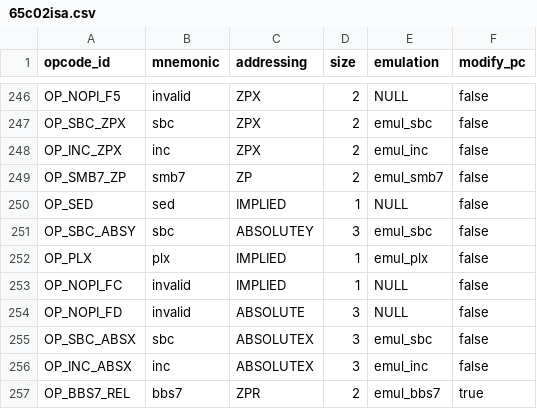
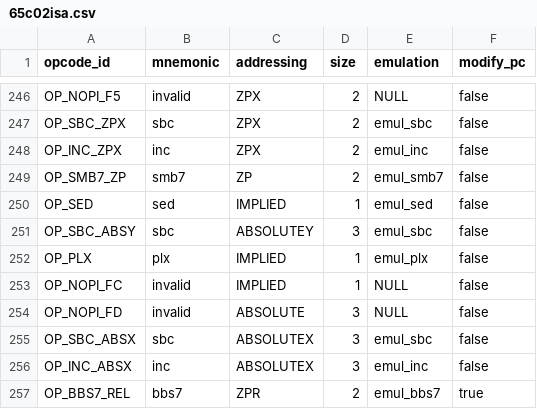
Before and after one commit to rkujawa/rk65c02, a CSV file: src/65c02isa.csv, drawn as a sheet; only a part is shown, gaps mark what is left out.

Commit message:
Premilinary support for decimal mode.
While here add SED emulation. Implement BCD support for ADC instruction.

```diff
--- a/src/65c02isa.csv
+++ b/src/65c02isa.csv
@@ -249,3 +249,3 @@ OP_INC_ZPX,"inc",ZPX,2,emul_inc,false
 OP_SMB7_ZP,"smb7",ZP,2,emul_smb7,false
-OP_SED,"sed",IMPLIED,1,NULL,false
+OP_SED,"sed",IMPLIED,1,emul_sed,false
 OP_SBC_ABSY,"sbc",ABSOLUTEY,3,emul_sbc,false
```
Also changed, not shown: 3 other files.
